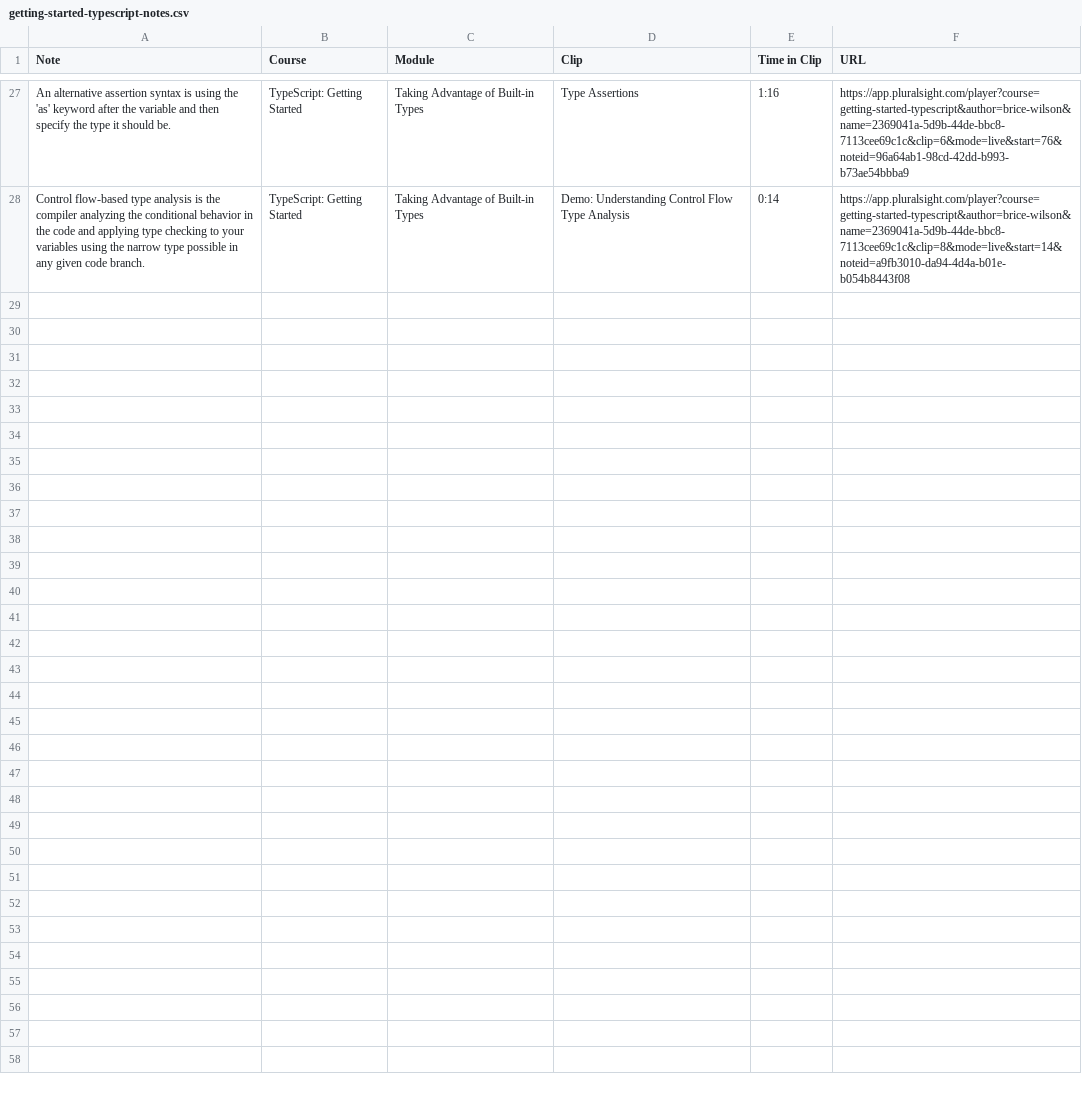
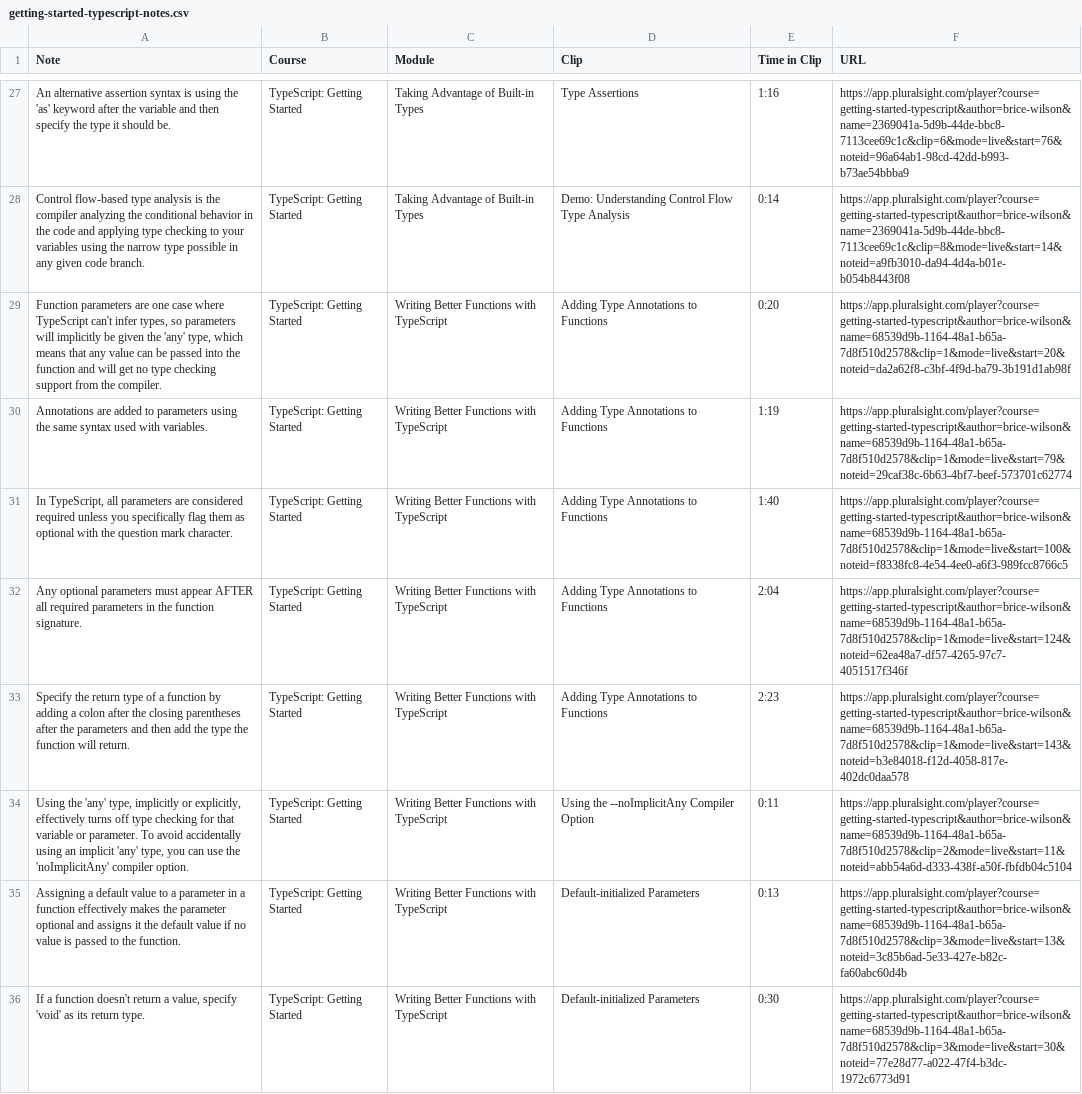
Before and after one commit to GeraxSotelo/TypeScript-Getting-Started-MultiMath-Pluralsight, a CSV file: getting-started-typescript-notes.csv, drawn as a sheet; only a part is shown, gaps mark what is left out; the diff names each change by its address in the sheet, - before the commit and + after, or states it on an @@ line.

Commit message:
Use 'noImplicitAny' option. Use annotations

```diff
--- a/getting-started-typescript-notes.csv
+++ b/getting-started-typescript-notes.csv
+row 29: Function parameters are one case where TypeScript can't infer types, so parameters will implicitly be given the 'any' type, which means that any value can be passed into the function and will get no type checking support from the compiler. | TypeScript: Getting Started | Writing Better Functions with TypeScript | Adding Type Annotations to Functions | 0:20 | https://app.pluralsight.com/player?course=getting-started-typescript&author=brice-wilson&name=68539d9b-1164-48a1-b65a-7d8f510d2578&clip=1&mode=live&start=20&noteid=da2a62f8-c3bf-4f9d-ba79-3b191d1ab98f
+row 30: Annotations are added to parameters using the same syntax used with variables. | TypeScript: Getting Started | Writing Better Functions with TypeScript | Adding Type Annotations to Functions | 1:19 | https://app.pluralsight.com/player?course=getting-started-typescript&author=brice-wilson&name=68539d9b-1164-48a1-b65a-7d8f510d2578&clip=1&mode=live&start=79&noteid=29caf38c-6b63-4bf7-beef-573701c62774
+row 31: In TypeScript, all parameters are considered required unless you specifically flag them as optional with the question mark character. | TypeScript: Getting Started | Writing Better Functions with TypeScript | Adding Type Annotations to Functions | 1:40 | https://app.pluralsight.com/player?course=getting-started-typescript&author=brice-wilson&name=68539d9b-1164-48a1-b65a-7d8f510d2578&clip=1&mode=live&start=100&noteid=f8338fc8-4e54-4ee0-a6f3-989fcc8766c5
+row 32: Any optional parameters must appear AFTER all required parameters in the function signature. | TypeScript: Getting Started | Writing Better Functions with TypeScript | Adding Type Annotations to Functions | 2:04 | https://app.pluralsight.com/player?course=getting-started-typescript&author=brice-wilson&name=68539d9b-1164-48a1-b65a-7d8f510d2578&clip=1&mode=live&start=124&noteid=62ea48a7-df57-4265-97c7-4051517f346f
+row 33: Specify the return type of a function by adding a colon after the closing parentheses after the parameters and then add the type the function will return. | TypeScript: Getting Started | Writing Better Functions with TypeScript | Adding Type Annotations to Functions | 2:23 | https://app.pluralsight.com/player?course=getting-started-typescript&author=brice-wilson&name=68539d9b-1164-48a1-b65a-7d8f510d2578&clip=1&mode=live&start=143&noteid=b3e84018-f12d-4058-817e-402dc0daa578
+row 34: Using the 'any' type, implicitly or explicitly, effectively turns off type checking for that variable or parameter. To avoid accidentally using an implicit 'any' type, you can use the 'noImplicitAny' compiler option. | TypeScript: Getting Started | Writing Better Functions with TypeScript | Using the --noImplicitAny Compiler Option | 0:11 | https://app.pluralsight.com/player?course=getting-started-typescript&author=brice-wilson&name=68539d9b-1164-48a1-b65a-7d8f510d2578&clip=2&mode=live&start=11&noteid=abb54a6d-d333-438f-a50f-fbfdb04c5104
+row 35: Assigning a default value to a parameter in a function effectively makes the parameter optional and assigns it the default value if no value is passed to the function. | TypeScript: Getting Started | Writing Better Functions with TypeScript | Default-initialized Parameters | 0:13 | https://app.pluralsight.com/player?course=getting-started-typescript&author=brice-wilson&name=68539d9b-1164-48a1-b65a-7d8f510d2578&clip=3&mode=live&start=13&noteid=3c85b6ad-5e33-427e-b82c-fa60abc60d4b
+row 36: If a function doesn't return a value, specify 'void' as its return type. | TypeScript: Getting Started | Writing Better Functions with TypeScript | Default-initialized Parameters | 0:30 | https://app.pluralsight.com/player?course=getting-started-typescript&author=brice-wilson&name=68539d9b-1164-48a1-b65a-7d8f510d2578&clip=3&mode=live&start=30&noteid=77e28d77-a022-47f4-b3dc-1972c6773d91
```
Also changed, not shown: 2 other files.
